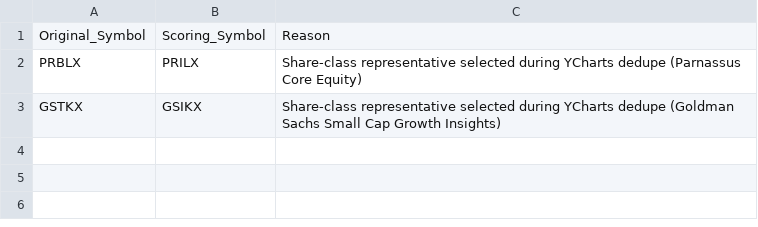
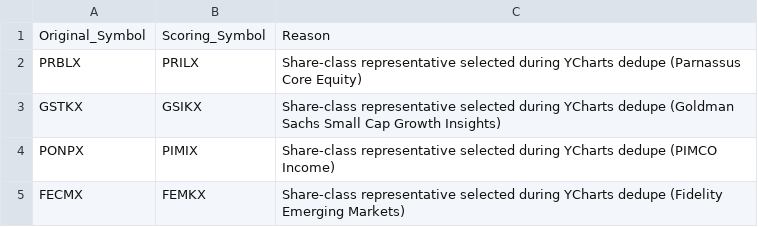
Before and after one commit to dmccaffrey12/fund-scoring-dashboard, a CSV file: streamlit/config/symbol_aliases.csv, drawn as a sheet.

```diff
--- a/streamlit/config/symbol_aliases.csv
+++ b/streamlit/config/symbol_aliases.csv
@@ -3 +3,3 @@ PRBLX,PRILX,Share-class representative selected during YCharts dedupe (Parnassus
 GSTKX,GSIKX,Share-class representative selected during YCharts dedupe (Goldman Sachs Small Cap Growth Insights)
+PONPX,PIMIX,Share-class representative selected during YCharts dedupe (PIMCO Income)
+FECMX,FEMKX,Share-class representative selected during YCharts dedupe (Fidelity Emerging Markets)
```
Also changed, not shown: 3 other files.
